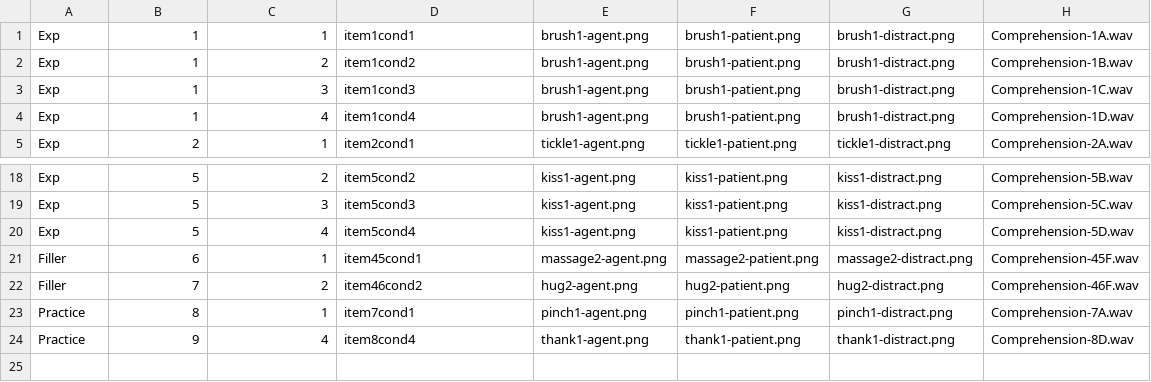
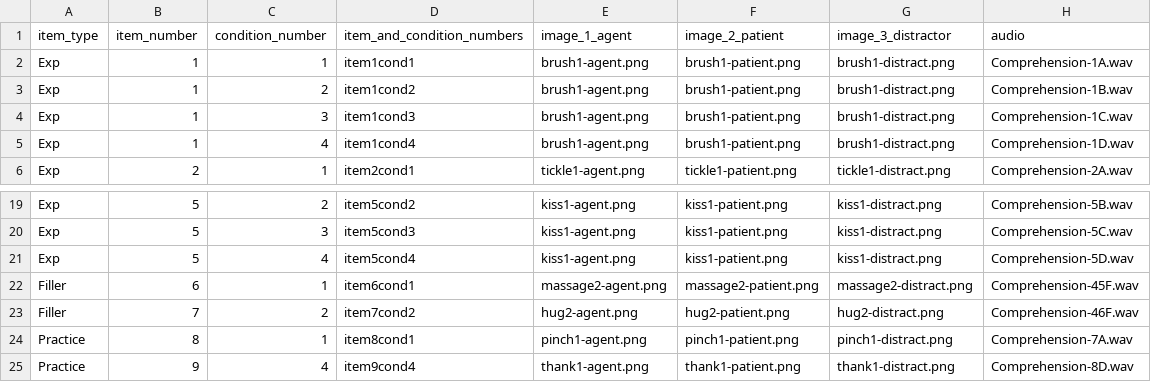
Before and after one commit to ELF-Lab/VisualWorldTools, a CSV file: experimental_items/experimental_items_small.csv, drawn as a sheet; only a part is shown, gaps mark what is left out.

```diff
--- a/experimental_items/experimental_items_small.csv
+++ b/experimental_items/experimental_items_small.csv
@@ -1 +1,2 @@
+item_type,item_number,condition_number,item_and_condition_numbers,image_1_agent,image_2_patient,image_3_distractor,audio
 Exp,1,1,item1cond1,brush1-agent.png,brush1-patient.png,brush1-distract.png,Comprehension-1A.wav
@@ -20,5 +21,5 @@ Exp,5,3,item5cond3,kiss1-agent.png,kiss1-patient.png,kiss1-distract.png,Comprehe
 Exp,5,4,item5cond4,kiss1-agent.png,kiss1-patient.png,kiss1-distract.png,Comprehension-5D.wav
-Filler,6,1,item45cond1,massage2-agent.png,massage2-patient.png,massage2-distract.png,Comprehension-45F.wav
-Filler,7,2,item46cond2,hug2-agent.png,hug2-patient.png,hug2-distract.png,Comprehension-46F.wav
-Practice,8,1,item7cond1,pinch1-agent.png,pinch1-patient.png,pinch1-distract.png,Comprehension-7A.wav
-Practice,9,4,item8cond4,thank1-agent.png,thank1-patient.png,thank1-distract.png,Comprehension-8D.wav
+Filler,6,1,item6cond1,massage2-agent.png,massage2-patient.png,massage2-distract.png,Comprehension-45F.wav
+Filler,7,2,item7cond2,hug2-agent.png,hug2-patient.png,hug2-distract.png,Comprehension-46F.wav
+Practice,8,1,item8cond1,pinch1-agent.png,pinch1-patient.png,pinch1-distract.png,Comprehension-7A.wav
+Practice,9,4,item9cond4,thank1-agent.png,thank1-patient.png,thank1-distract.png,Comprehension-8D.wav
```
Also changed, not shown: experimental_items/experimental_items.csv, 2 other files.
